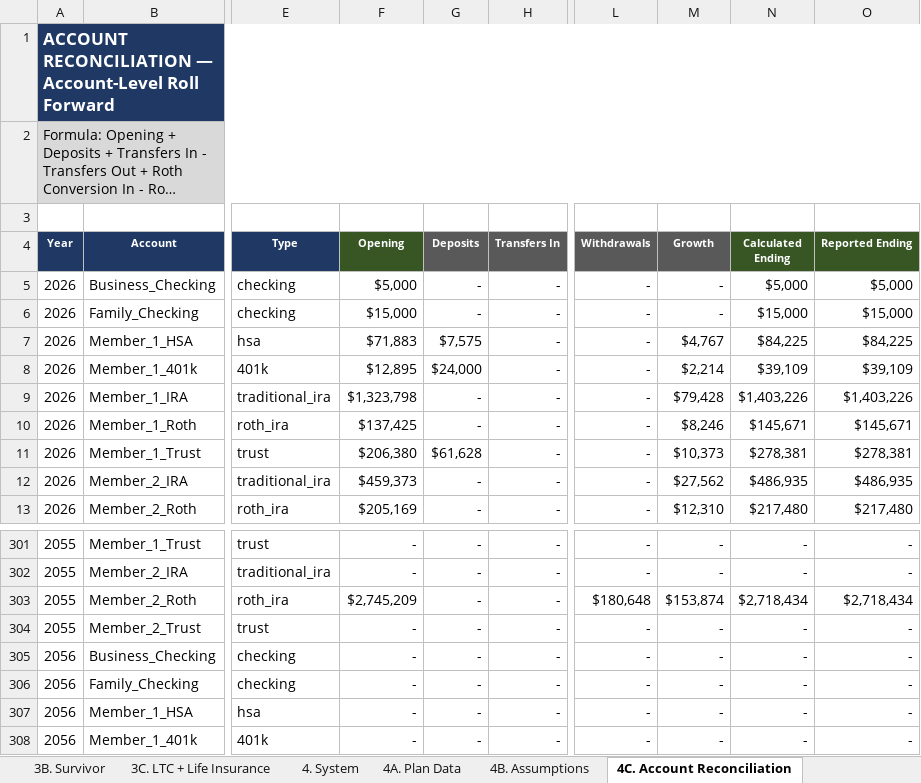
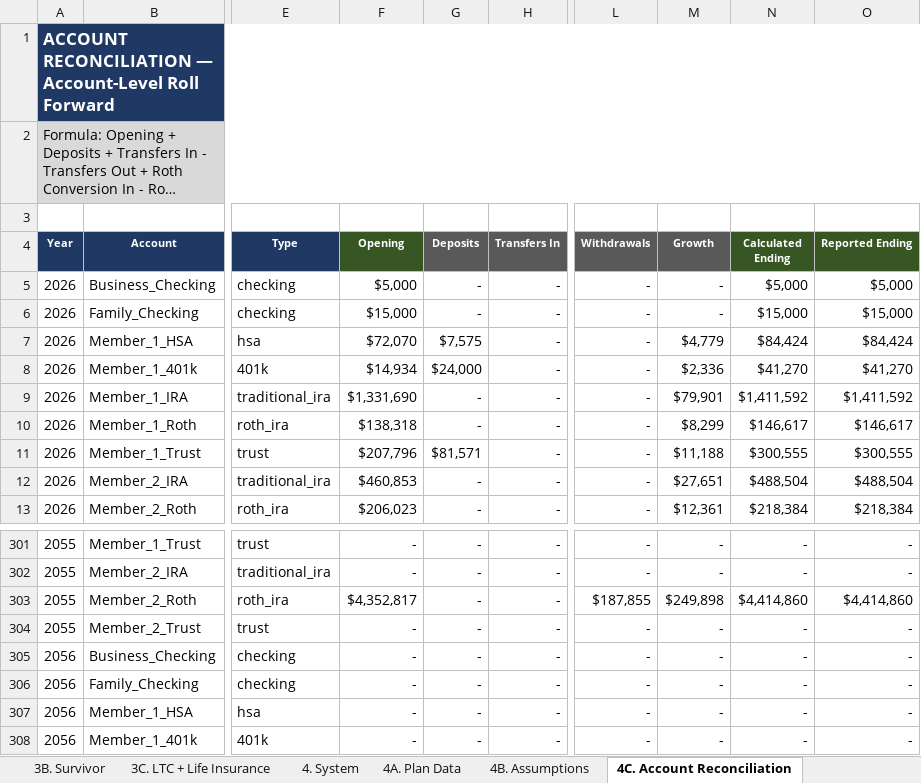
Before and after one commit to matthartzman/retirement_system, an Excel workbook: output/retirement_plan.xlsx, sheet 4C. Account Reconciliation, drawn as a sheet; only a part is shown, gaps mark what is left out; long unchanged cells end in …; values as stored, in another font and other column widths than the file's, no borders; the diff covers the shown part only; the diff names each change by its address in the sheet, - before the commit and + after, or states it on an @@ line.

```diff
--- a/output/retirement_plan.xlsx (sheet 4C. Account Reconciliation)
+++ b/output/retirement_plan.xlsx (sheet 4C. Account Reconciliation)
-F7 (Opening): $71,883
+F7 (Opening): $72,070
-M7 (Growth): $4,767
+M7 (Growth): $4,779
-N7 (Calculated Ending): $84,225
+N7 (Calculated Ending): $84,424
-O7 (Reported Ending): $84,225
+O7 (Reported Ending): $84,424
-F8 (Opening): $12,895
+F8 (Opening): $14,934
-M8 (Growth): $2,214
+M8 (Growth): $2,336
-N8 (Calculated Ending): $39,109
+N8 (Calculated Ending): $41,270
-O8 (Reported Ending): $39,109
+O8 (Reported Ending): $41,270
-F9 (Opening): $1,323,798
+F9 (Opening): $1,331,690
-M9 (Growth): $79,428
+M9 (Growth): $79,901
-N9 (Calculated Ending): $1,403,226
+N9 (Calculated Ending): $1,411,592
-O9 (Reported Ending): $1,403,226
+O9 (Reported Ending): $1,411,592
-F10 (Opening): $137,425
+F10 (Opening): $138,318
-M10 (Growth): $8,246
+M10 (Growth): $8,299
-N10 (Calculated Ending): $145,671
+N10 (Calculated Ending): $146,617
-O10 (Reported Ending): $145,671
+O10 (Reported Ending): $146,617
-F11 (Opening): $206,380
+F11 (Opening): $207,796
-G11 (Deposits): $61,628
+G11 (Deposits): $81,571
-M11 (Growth): $10,373
+M11 (Growth): $11,188
-N11 (Calculated Ending): $278,381
+N11 (Calculated Ending): $300,555
-O11 (Reported Ending): $278,381
+O11 (Reported Ending): $300,555
-F12 (Opening): $459,373
+F12 (Opening): $460,853
-M12 (Growth): $27,562
+M12 (Growth): $27,651
-N12 (Calculated Ending): $486,935
+N12 (Calculated Ending): $488,504
-O12 (Reported Ending): $486,935
+O12 (Reported Ending): $488,504
-F13 (Opening): $205,169
+F13 (Opening): $206,023
-M13 (Growth): $12,310
+M13 (Growth): $12,361
-N13 (Calculated Ending): $217,480
+N13 (Calculated Ending): $218,384
-O13 (Reported Ending): $217,480
+O13 (Reported Ending): $218,384
-F303 (Opening): $2,745,209
+F303 (Opening): $4,352,817
-L303 (Withdrawals): $180,648
+L303 (Withdrawals): $187,855
-M303 (Growth): $153,874
+M303 (Growth): $249,898
-N303 (Calculated Ending): $2,718,434
+N303 (Calculated Ending): $4,414,860
-O303 (Reported Ending): $2,718,434
+O303 (Reported Ending): $4,414,860
```
Also changed, not shown: 520 edited cells elsewhere in this sheet, sheet 2D. Social Security, sheet 1C. Cash Flow, sheet 3A. Monte Carlo, sheet 2B. Asset Allocation, sheet 1B. Net Worth, sheet 4E. RMD Audit, 14 more sheets, hidden cells, charts or pictures, 31 other files.
